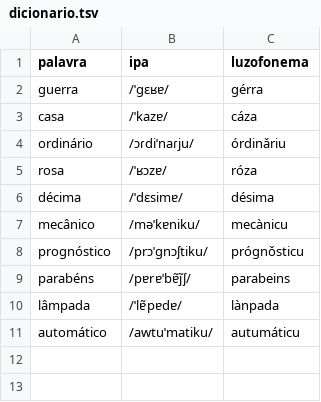
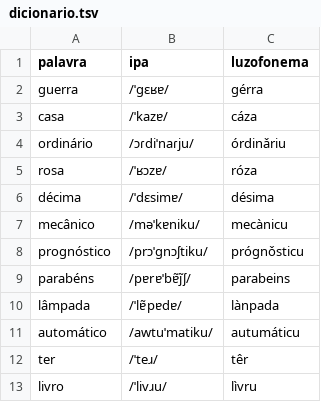
Before and after one commit to SrAquaGenius/Lusofonema, a TSV file: dicionario.tsv, drawn as a sheet; the diff names each change by its address in the sheet, - before the commit and + after, or states it on an @@ line.

Commit message:
fix: remove debug console.logs and add 2 dictionary entries

```diff
--- a/dicionario.tsv
+++ b/dicionario.tsv
+row 12: ter | /ˈteɹ/ | têr
+row 13: livro | /ˈlivɹu/ | lìvru
```
Also changed, not shown: 1 other file.
